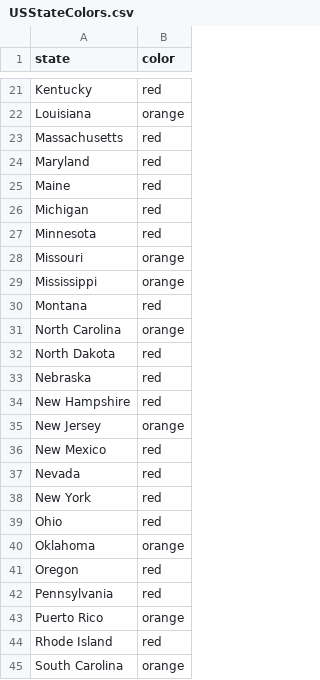
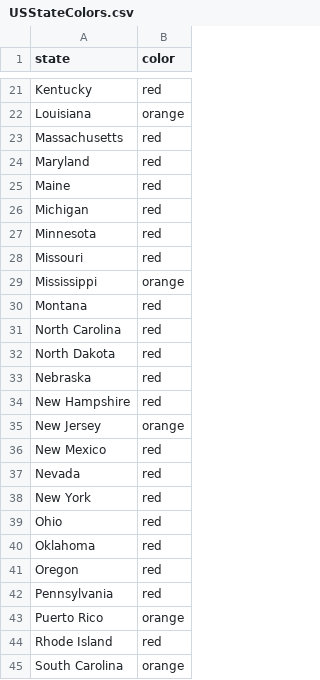
Before and after one commit to necsi/us_individual_plots, a CSV file: USStateColors.csv, drawn as a sheet; only a part is shown, gaps mark what is left out.

```diff
--- a/USStateColors.csv
+++ b/USStateColors.csv
@@ -27,6 +27,6 @@ Michigan,red
 Minnesota,red
-Missouri,orange
+Missouri,red
 Mississippi,orange
 Montana,red
-North Carolina,orange
+North Carolina,red
 North Dakota,red
@@ -39,3 +39,3 @@ New York,red
 Ohio,red
-Oklahoma,orange
+Oklahoma,red
 Oregon,red
```
Also changed, not shown: 2 other files.
